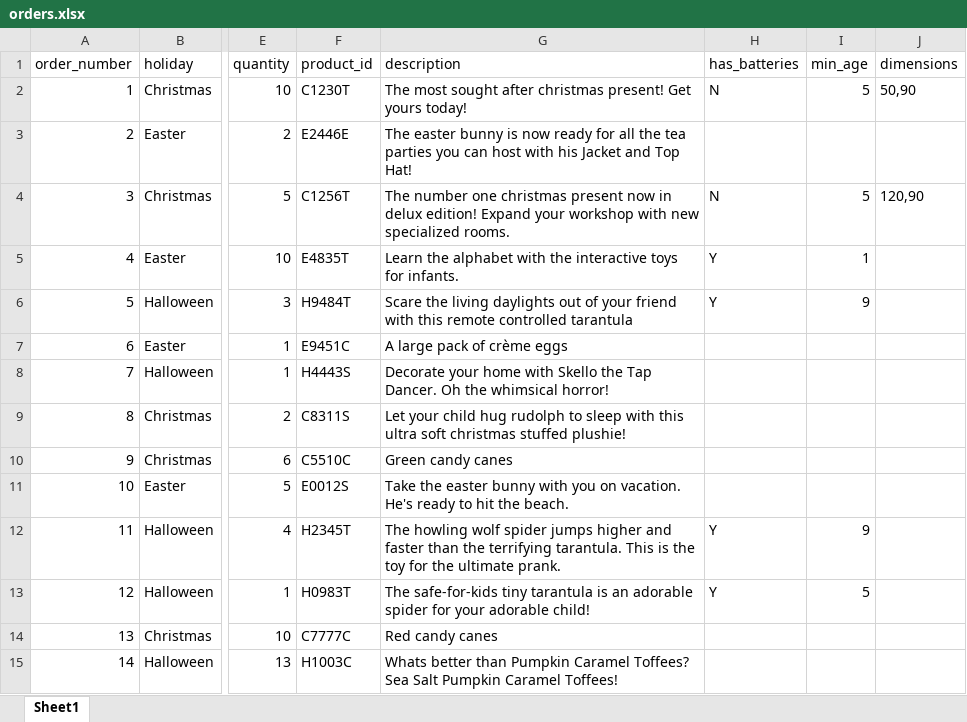
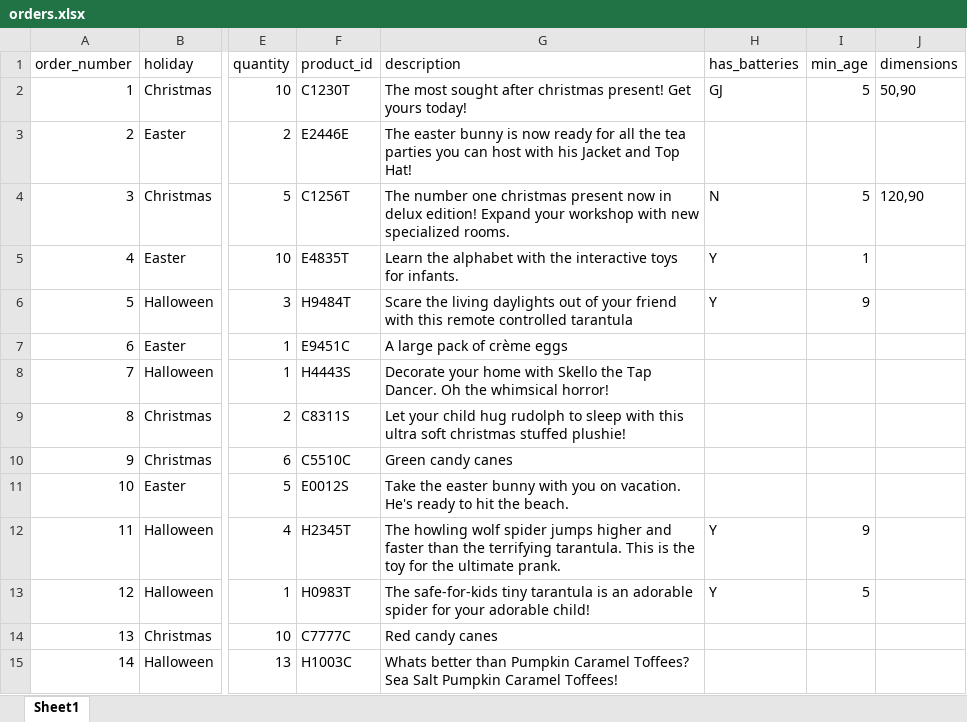
Before and after one commit to nash4comp/SupplyChain, an Excel workbook: orders.xlsx, sheet Sheet1, drawn as a sheet; only a part is shown, gaps mark what is left out; values as stored, in another font and other column widths than the file's, no borders; the diff names each change by its address in the sheet, - before the commit and + after, or states it on an @@ line.

```diff
--- a/orders.xlsx (sheet Sheet1)
+++ b/orders.xlsx (sheet Sheet1)
-H2 (has_batteries): N
+H2 (has_batteries): GJ
```
Also changed, not shown: 3 other files.
